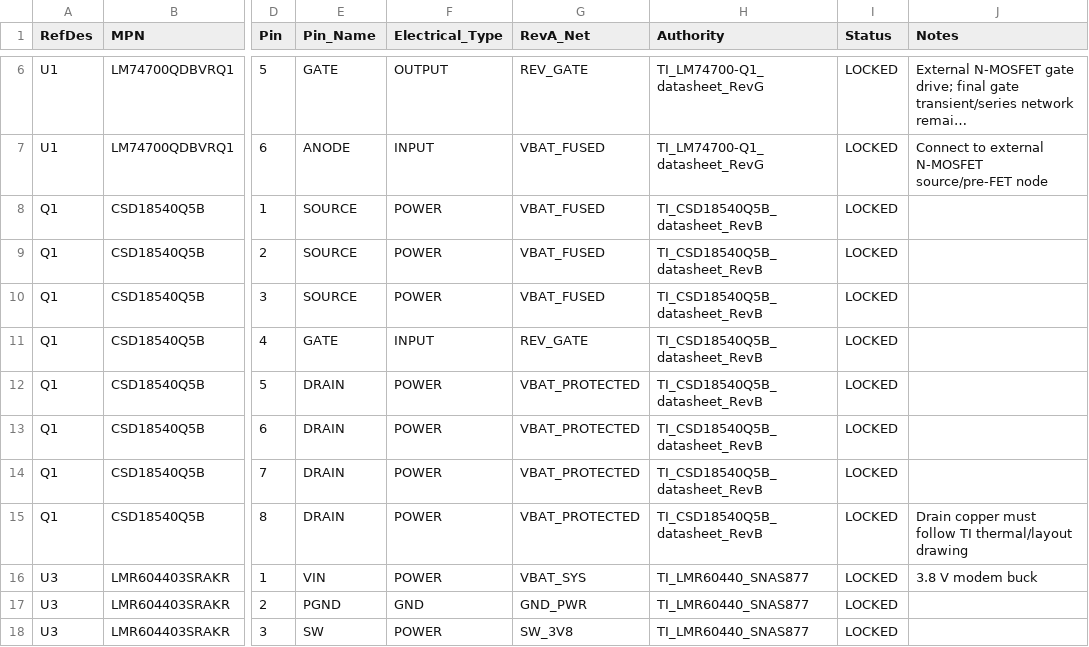
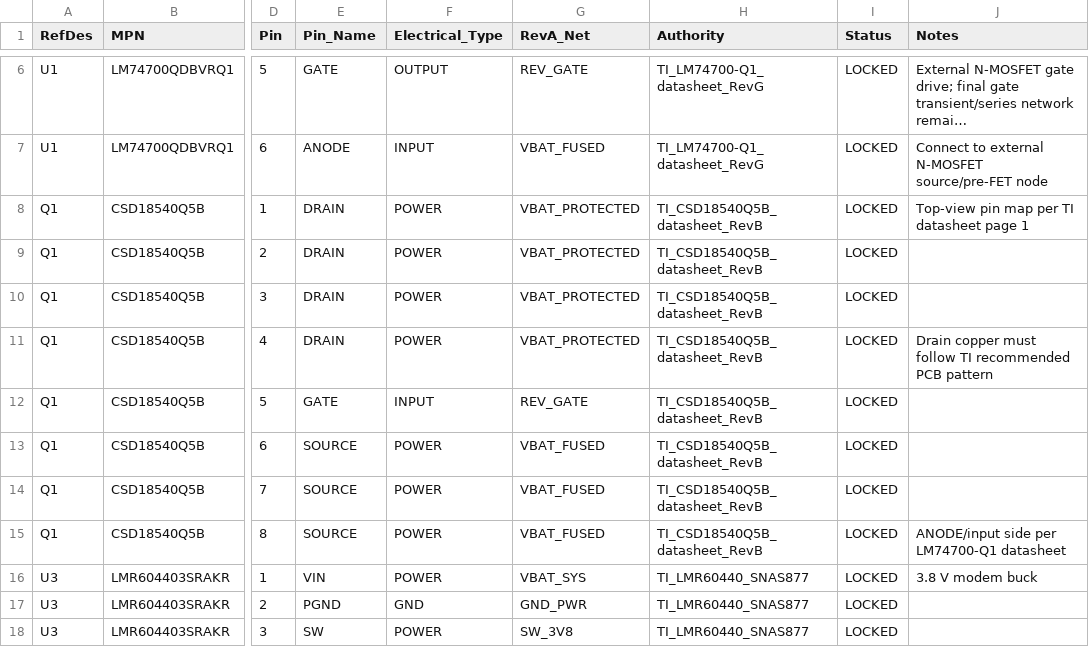
Before and after one commit to skif-ops/rs-zs-bpla, a CSV file: hardware/PCB_PWR_PIN_AUTHORITY_REV_A.csv, drawn as a sheet; only a part is shown, gaps mark what is left out; long unchanged cells end in …; the diff names each change by its address in the sheet, - before the commit and + after, or states it on an @@ line.

```diff
--- a/hardware/PCB_PWR_PIN_AUTHORITY_REV_A.csv
+++ b/hardware/PCB_PWR_PIN_AUTHORITY_REV_A.csv
-E8:E10 (Pin_Name): SOURCE
+E8:E10 (Pin_Name): DRAIN
-G8:G10 (RevA_Net): VBAT_FUSED
+G8:G10 (RevA_Net): VBAT_PROTECTED
-J8 (Notes): (empty)
+J8 (Notes): Top-view pin map per TI datasheet page 1
-E11 (Pin_Name): GATE
+E11 (Pin_Name): DRAIN
-F11 (Electrical_Type): INPUT
+F11 (Electrical_Type): POWER
-G11 (RevA_Net): REV_GATE
+G11 (RevA_Net): VBAT_PROTECTED
-J11 (Notes): (empty)
+J11 (Notes): Drain copper must follow TI recommended PCB pattern
-E12 (Pin_Name): DRAIN
+E12 (Pin_Name): GATE
-F12 (Electrical_Type): POWER
+F12 (Electrical_Type): INPUT
-G12 (RevA_Net): VBAT_PROTECTED
+G12 (RevA_Net): REV_GATE
-E13:E15 (Pin_Name): DRAIN
+E13:E15 (Pin_Name): SOURCE
-G13:G15 (RevA_Net): VBAT_PROTECTED
+G13:G15 (RevA_Net): VBAT_FUSED
-J15 (Notes): Drain copper must follow TI thermal/layout drawing
+J15 (Notes): ANODE/input side per LM74700-Q1 datasheet
```
Also changed, not shown: hardware/PCB_PWR_CAPTURE_NETS_REV_A.csv, 7 other files.
